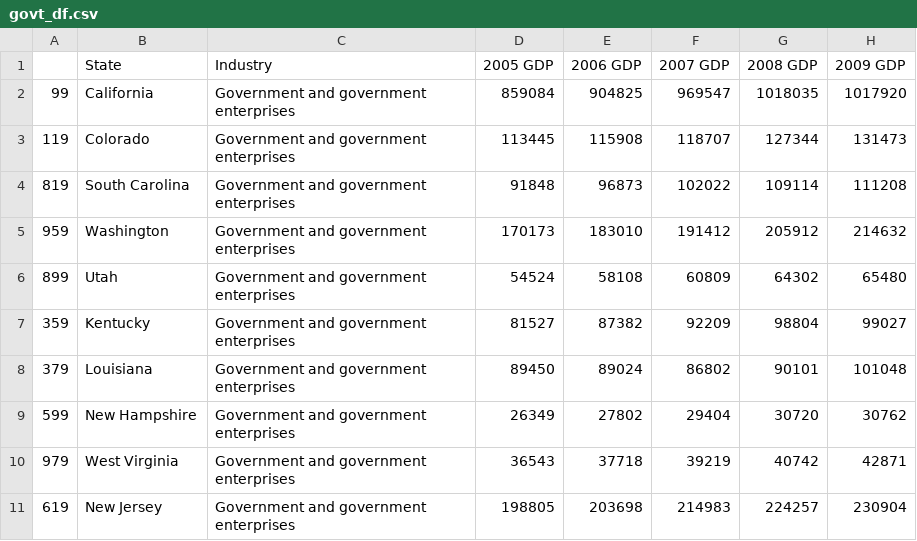
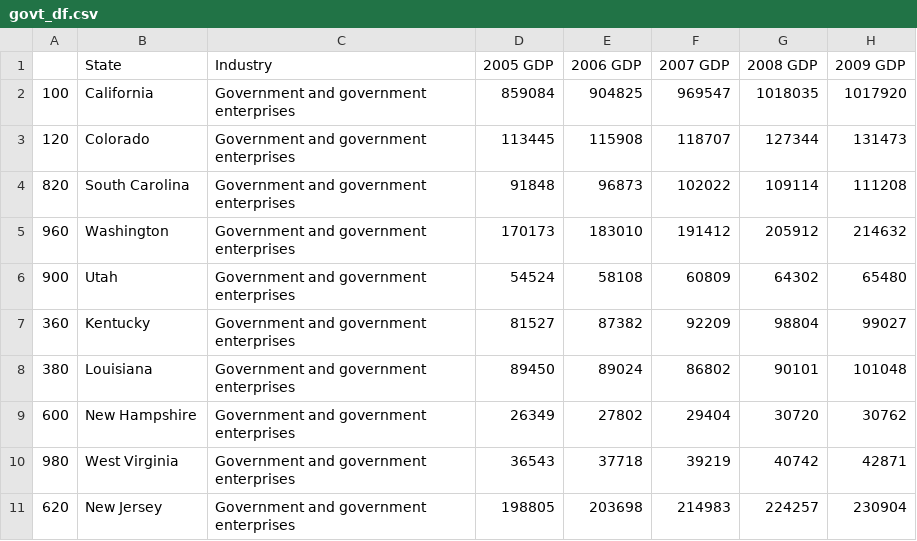
Before and after one commit to edwinmccracken/test-new-repo-ed, a CSV file: govt_df.csv, drawn as a sheet; only a part is shown; the diff names each change by its address in the sheet, - before the commit and + after, or states it on an @@ line.

Commit message:
Merging cleaner files, while also deleting unnecessary files. Giving Scotty access to DataFrames to merge with demographic data.

```diff
--- a/govt_df.csv
+++ b/govt_df.csv
-A2: 99
+A2: 100
-A3: 119
+A3: 120
-A4: 819
+A4: 820
-A5: 959
+A5: 960
-A6: 899
+A6: 900
-A7: 359
+A7: 360
-A8: 379
+A8: 380
-A9: 599
+A9: 600
-A10: 979
+A10: 980
-A11: 619
+A11: 620
```
Also changed, not shown: accommodation_df.csv, healthcare_df.csv, 5 other files.
